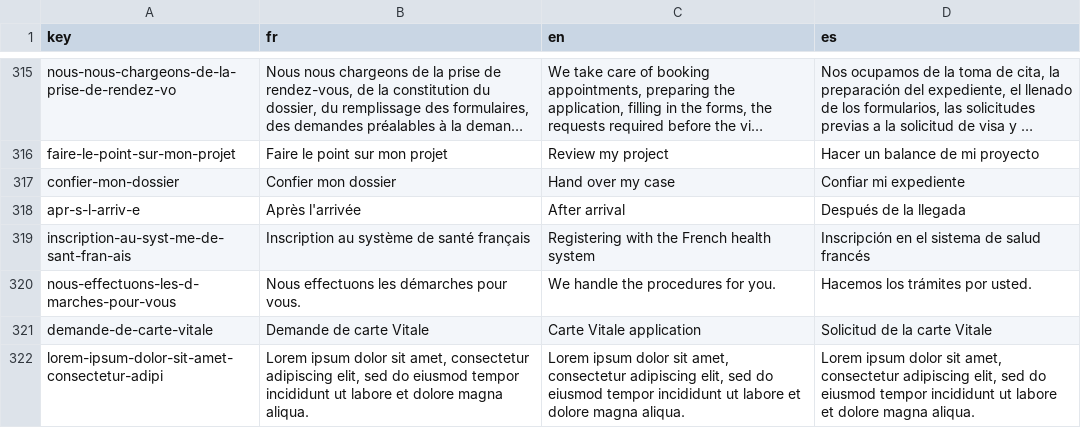
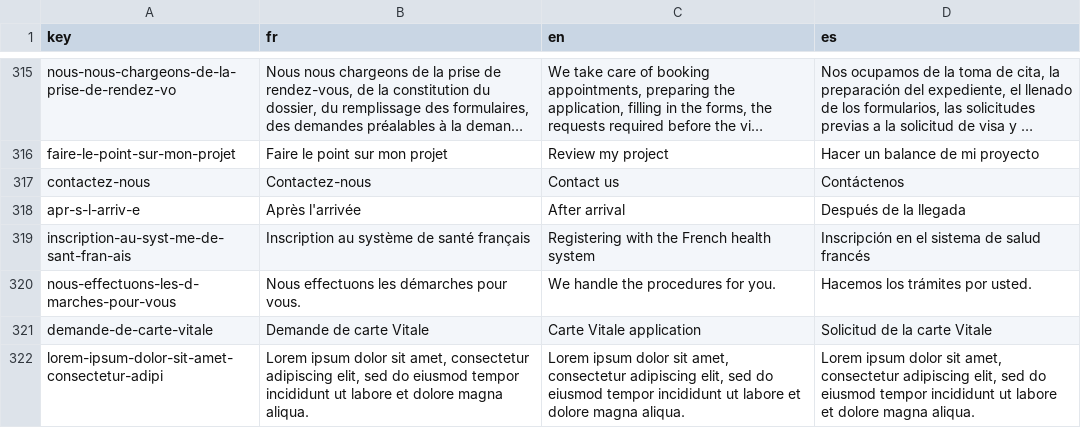
Before and after one commit to agustinabenitezcruz/Inward, a CSV file: content/strings.csv, drawn as a sheet; only a part is shown, gaps mark what is left out; long unchanged cells end in …; removed rows and columns are numbered as before the commit, all else as after; the diff names each change by its address in the sheet, - before the commit and + after, or states it on an @@ line.

```diff
--- a/content/strings.csv
+++ b/content/strings.csv
-row 317: confier-mon-dossier | Confier mon dossier | Hand over my case | Confiar mi expediente
+row 317: contactez-nous | Contactez-nous | Contact us | Contáctenos
```
Also changed, not shown: 3 other files.
